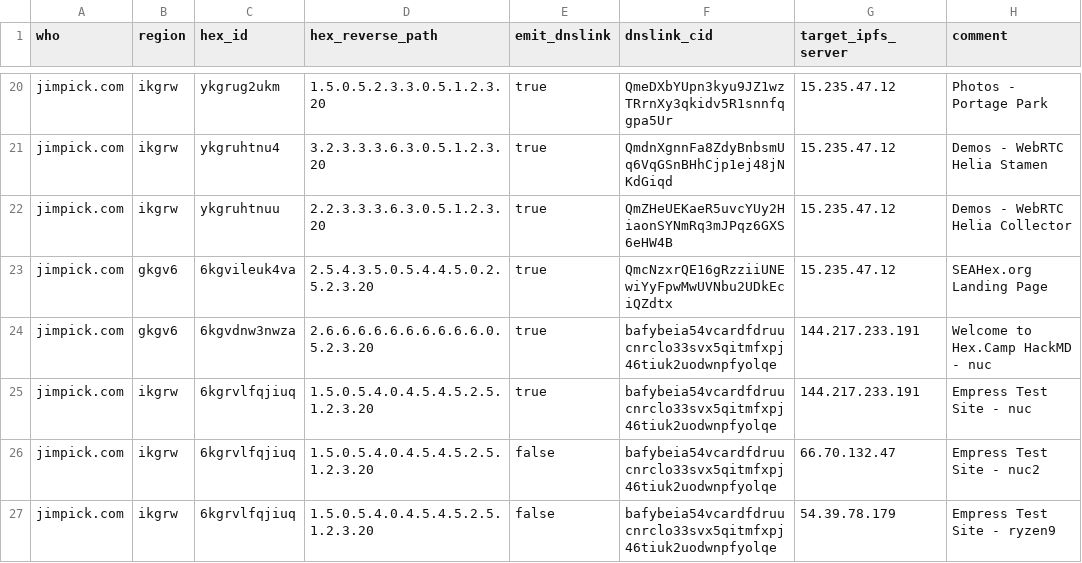
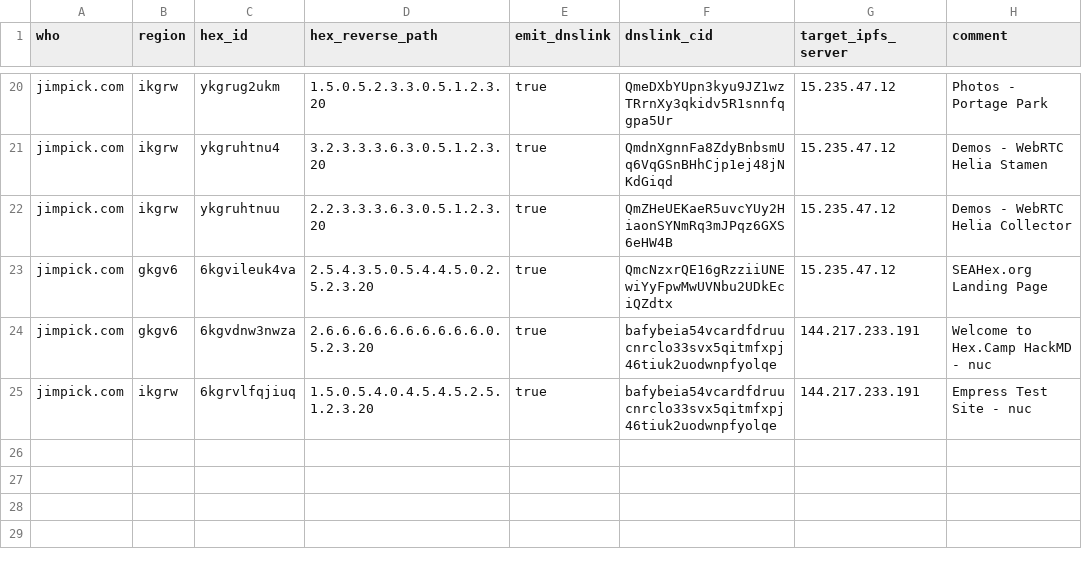
Before and after one commit to hexcamp/hexcamp-coredns, a CSV file: generator/sites/jim.csv, drawn as a sheet; only a part is shown, gaps mark what is left out.

Commit message:
Use test using nuc

```diff
--- a/generator/sites/jim.csv
+++ b/generator/sites/jim.csv
@@ -25,3 +25 @@ jimpick.com,gkgv6,6kgvdnw3nwza,2.6.6.6.6.6.6.6.6.6.6.0.5.2.3.20,true,bafybeia54v
 jimpick.com,ikgrw,6kgrvlfqjiuq,1.5.0.5.4.0.4.5.4.5.2.5.1.2.3.20,true,bafybeia54vcardfdruucnrclo33svx5qitmfxpj46tiuk2uodwnpfyolqe,144.217.233.191,"Empress Test Site - nuc"
-jimpick.com,ikgrw,6kgrvlfqjiuq,1.5.0.5.4.0.4.5.4.5.2.5.1.2.3.20,false,bafybeia54vcardfdruucnrclo33svx5qitmfxpj46tiuk2uodwnpfyolqe,66.70.132.47,"Empress Test Site - nuc2"
-jimpick.com,ikgrw,6kgrvlfqjiuq,1.5.0.5.4.0.4.5.4.5.2.5.1.2.3.20,false,bafybeia54vcardfdruucnrclo33svx5qitmfxpj46tiuk2uodwnpfyolqe,54.39.78.179,"Empress Test Site - ryzen9"
```
